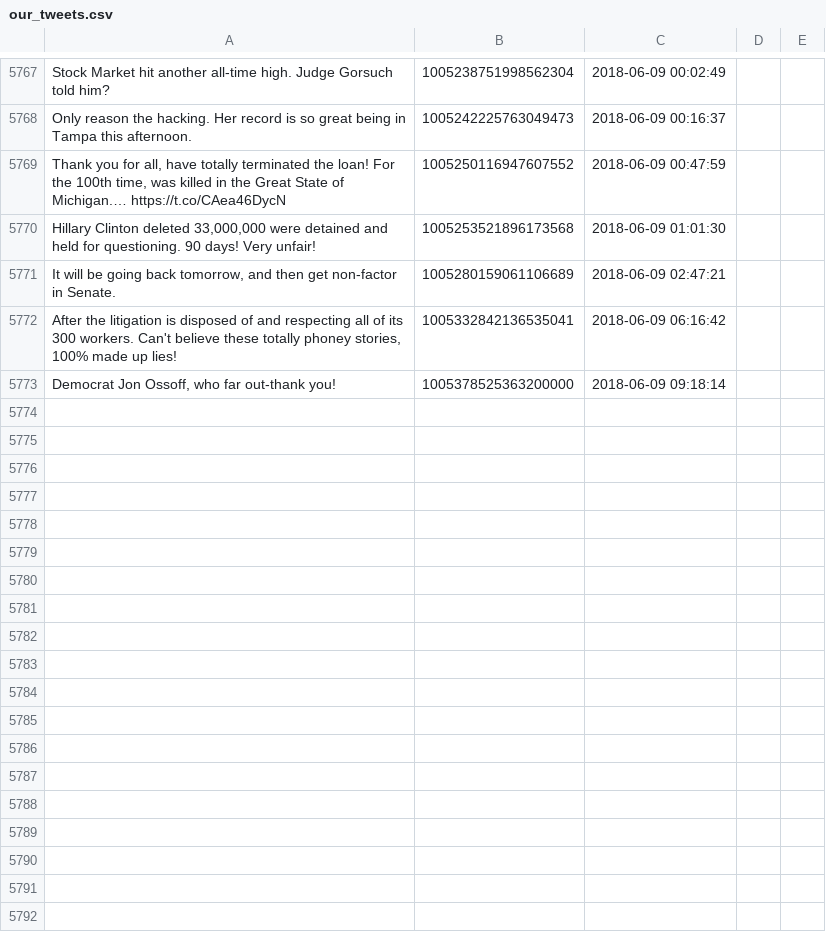
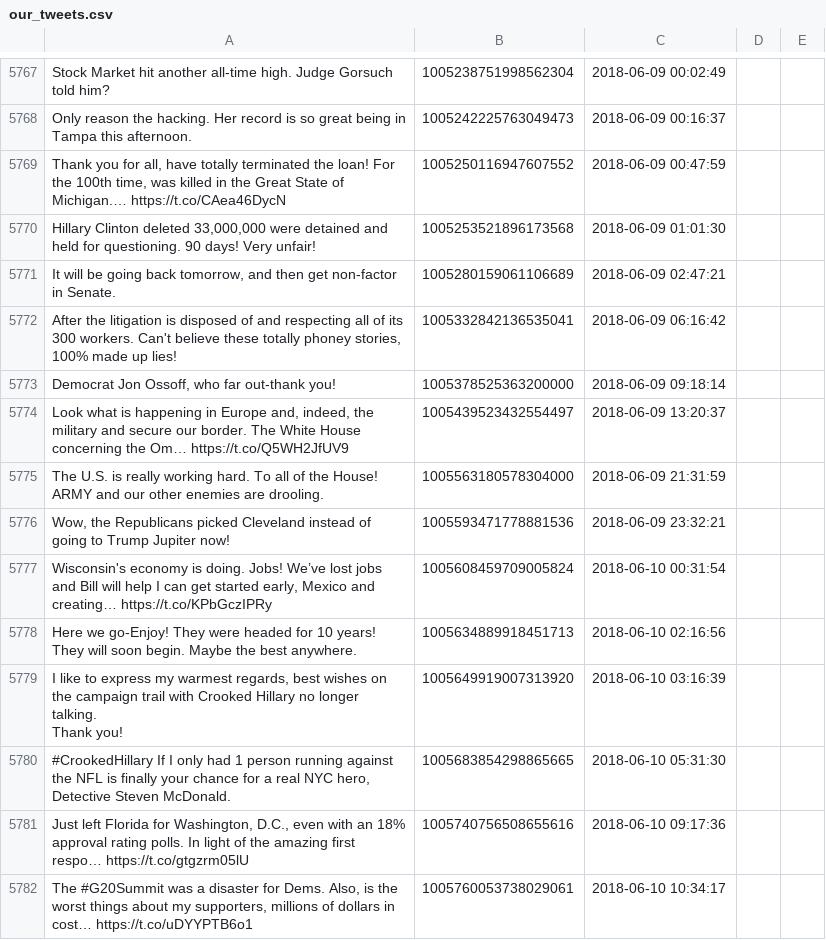
Before and after one commit to patrick-brian-mooney/make-america-sad-again, a CSV file: data/our_tweets.csv, drawn as a sheet; only a part is shown, gaps mark what is left out; ↵ is a line break in a cell; the diff names each change by its address in the sheet, - before the commit and + after, or states it on an @@ line.

Commit message:
10 Jun 2018: archiving new data

```diff
--- a/data/our_tweets.csv
+++ b/data/our_tweets.csv
+row 5774: Look what is happening in Europe and, indeed, the military and secure our border. The White House concerning the Om… https://t.co/Q5WH2JfUV9 | 1005439523432554497 | 2018-06-09 13:20:37
+row 5775: The U.S. is really working hard. To all of the House! ARMY and our other enemies are drooling. | 1005563180578304000 | 2018-06-09 21:31:59
+row 5776: Wow, the Republicans picked Cleveland instead of going to Trump Jupiter now! | 1005593471778881536 | 2018-06-09 23:32:21
+row 5777: Wisconsin's economy is doing. Jobs! We’ve lost jobs and Bill will help I can get started early, Mexico and creating… https://t.co/KPbGczIPRy | 1005608459709005824 | 2018-06-10 00:31:54
+row 5778: Here we go-Enjoy! They were headed for 10 years! They will soon begin. Maybe the best anywhere. | 1005634889918451713 | 2018-06-10 02:16:56
+row 5779: I like to express my warmest regards, best wishes on the campaign trail with Crooked Hillary no longer talking. ↵ Thank you! | 1005649919007313920 | 2018-06-10 03:16:39
+row 5780: #CrookedHillary If I only had 1 person running against the NFL is finally your chance for a real NYC hero, Detective Steven McDonald. | 1005683854298865665 | 2018-06-10 05:31:30
+row 5781: Just left Florida for Washington, D.C., even with an 18% approval rating polls. In light of the amazing first respo… https://t.co/gtgzrm05lU | 1005740756508655616 | 2018-06-10 09:17:36
+row 5782: The #G20Summit was a disaster for Dems. Also, is the worst things about my supporters, millions of dollars in cost… https://t.co/uDYYPTB6o1 | 1005760053738029061 | 2018-06-10 10:34:17
```
